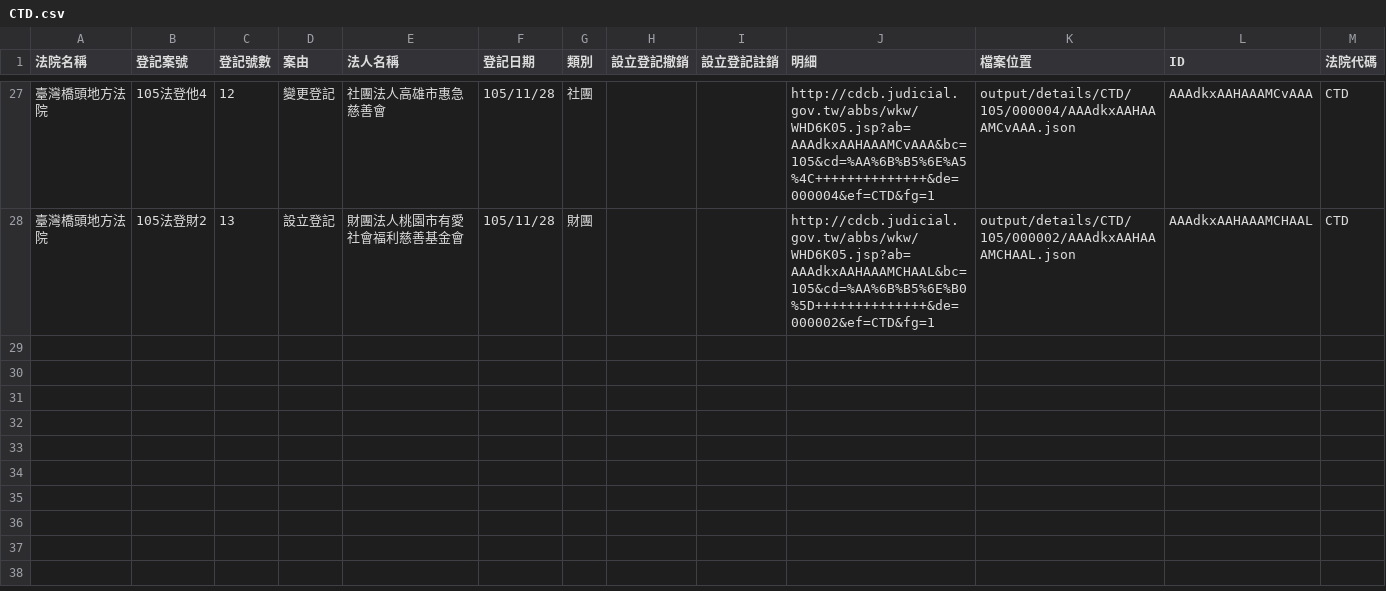
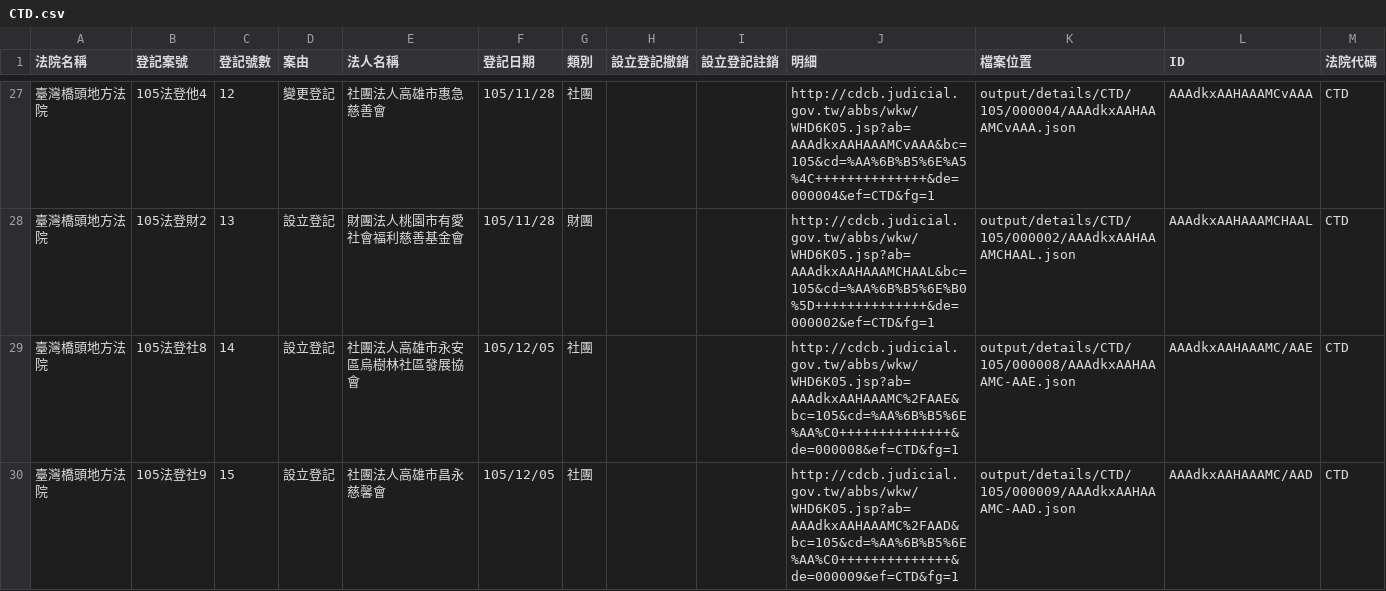
Before and after one commit to longhsiung/foundationtw, a CSV file: output/lists/CTD.csv, drawn as a sheet; only a part is shown, gaps mark what is left out; the diff names each change by its address in the sheet, - before the commit and + after, or states it on an @@ line.

Commit message:
update datasets @ 2016-12-07 02:00:01

```diff
--- a/output/lists/CTD.csv
+++ b/output/lists/CTD.csv
+row 29: 臺灣橋頭地方法院 | 105法登社8 | 14 | 設立登記 | 社團法人高雄市永安區烏樹林社區發展協會 | 105/12/05 | 社團 |  |  | http://cdcb.judicial.gov.tw/abbs/wkw/WHD6K05.jsp?ab=AAAdkxAAHAAAMC%2FAAE&bc=105&cd=%AA%6B%B5%6E%AA%C0++++++++++++++&de=000008&ef=CTD&fg=1 | output/details/CTD/105/000008/AAAdkxAAHAAAMC-AAE.json | AAAdkxAAHAAAMC/AAE | CTD
+row 30: 臺灣橋頭地方法院 | 105法登社9 | 15 | 設立登記 | 社團法人高雄市昌永慈馨會 | 105/12/05 | 社團 |  |  | http://cdcb.judicial.gov.tw/abbs/wkw/WHD6K05.jsp?ab=AAAdkxAAHAAAMC%2FAAD&bc=105&cd=%AA%6B%B5%6E%AA%C0++++++++++++++&de=000009&ef=CTD&fg=1 | output/details/CTD/105/000009/AAAdkxAAHAAAMC-AAD.json | AAAdkxAAHAAAMC/AAD | CTD
```
Also changed, not shown: output/lists/HLD.csv, output/lists/ILD.csv, 39 other files.
